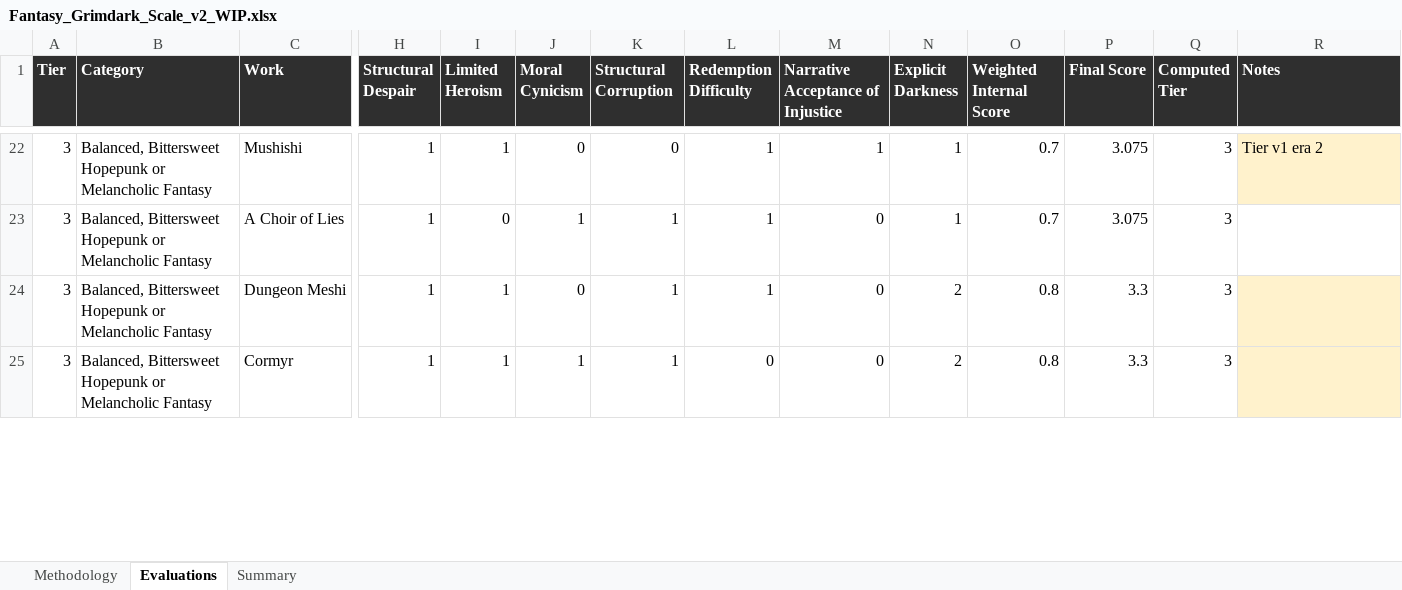
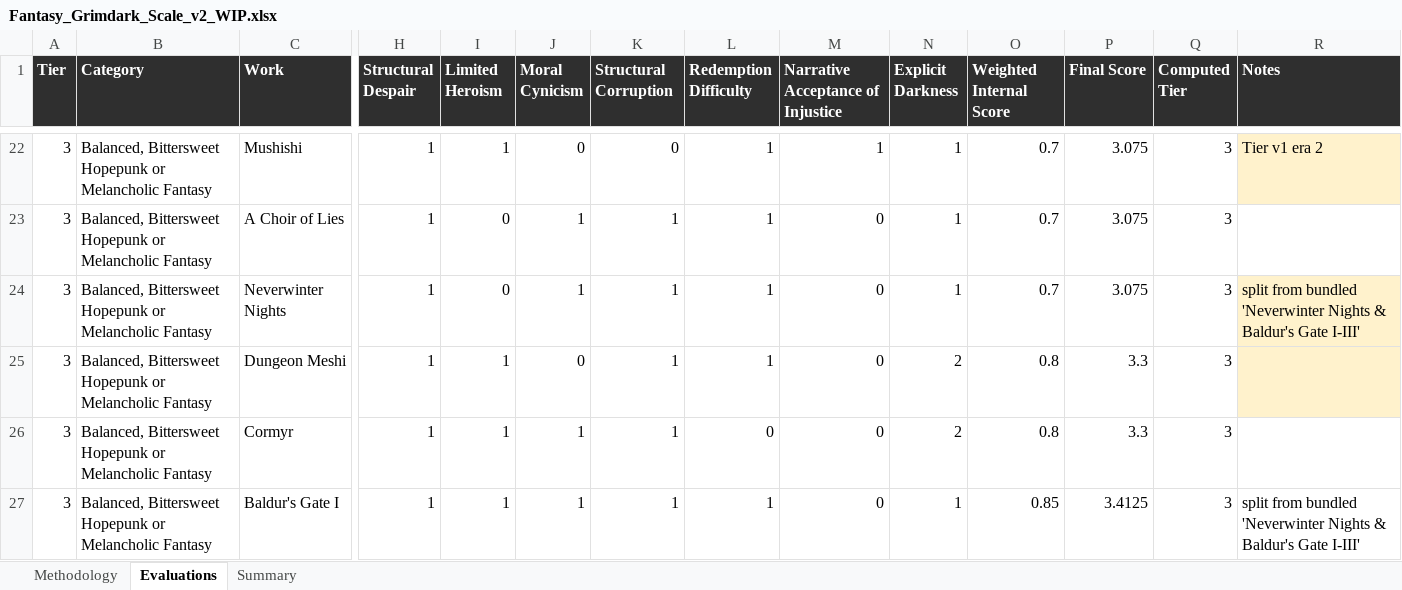
Before and after one commit to refo44/fantasy-darkness-scale, an Excel workbook: Fantasy_Grimdark_Scale_v2_WIP.xlsx, sheet Evaluations, drawn as a sheet; only a part is shown, gaps mark what is left out; values as stored, in another font and other column widths than the file's, no borders; addresses are those after the commit; rows hold the shown columns only; the diff covers the shown part only; the diff names each change by its address in the sheet, - before the commit and + after, or states it on an @@ line.

Commit message:
Update ADDITIONS_LOG.md and SCORING_RECORD.md with detailed rescoring for multiple works, including Harry Potter and the Deathly Hallows, Mistborn, Nausicaä of the Valley of the Wind, and the Neverwinter Nights & Baldur's Gate series. Adjust tiers and scores based on new analyses, reflecting thematic depth and narrative complexities. Split Neverwinter Nights & Baldur's Gate into four separate entries for more accurate representation of their individual content severity. Add new entries for Dark Sun, Alice in Wonderland, The Wizard of Oz, and Wicked, expanding the catalog of works.

```diff
--- a/Fantasy_Grimdark_Scale_v2_WIP.xlsx (sheet Evaluations)
+++ b/Fantasy_Grimdark_Scale_v2_WIP.xlsx (sheet Evaluations)
+row 24: 3 | Balanced, Bittersweet Hopepunk or Melancholic Fantasy | Neverwinter Nights | 1 | 0 | 1 | 1 | 1 | 0 | 1 | 0.7 | 3.075 | 3 | split from bundled 'Neverwinter Nights & Baldur's Gate I-III'
-R26 fill: #FFF2CC
+R26 fill: none
+row 27: 3 | Balanced, Bittersweet Hopepunk or Melancholic Fantasy | Baldur's Gate I | 1 | 1 | 1 | 1 | 1 | 0 | 1 | 0.85 | 3.4125 | 3 | split from bundled 'Neverwinter Nights & Baldur's Gate I-III'
```
Also changed, not shown: 6 added rows and cell formats elsewhere in this sheet, sheet Summary, 2 other files.
